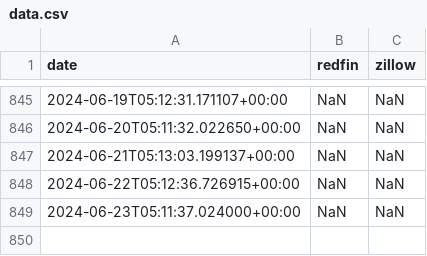
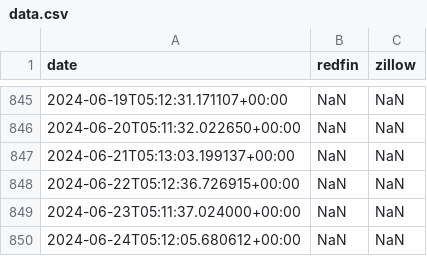
Before and after one commit to sanzgiri/zrscraper, a CSV file: data.csv, drawn as a sheet; only a part is shown, gaps mark what is left out; the diff names each change by its address in the sheet, - before the commit and + after, or states it on an @@ line.

```diff
--- a/data.csv
+++ b/data.csv
+row 850: 2024-06-24T05:12:05.680612+00:00 | NaN | NaN
```
Also changed, not shown: 1 other file.
